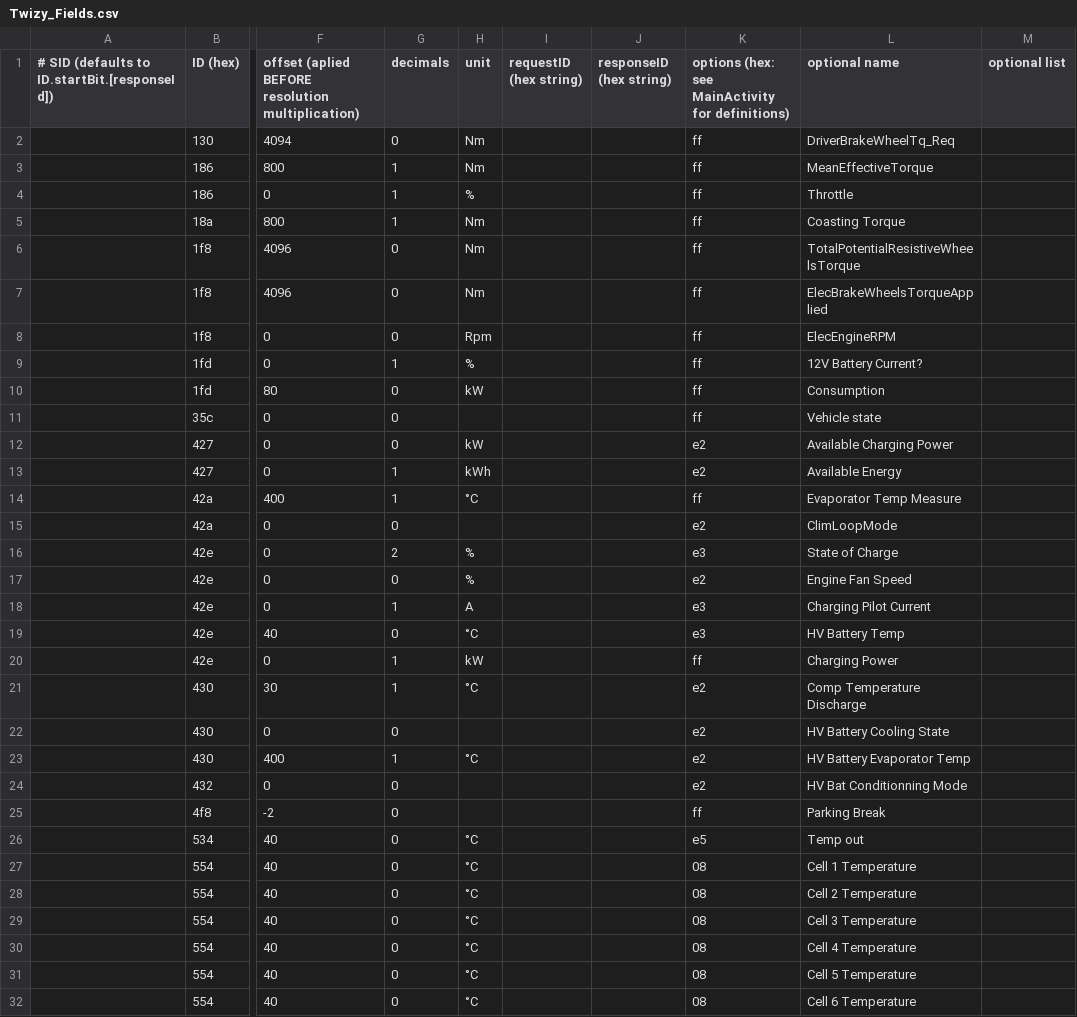
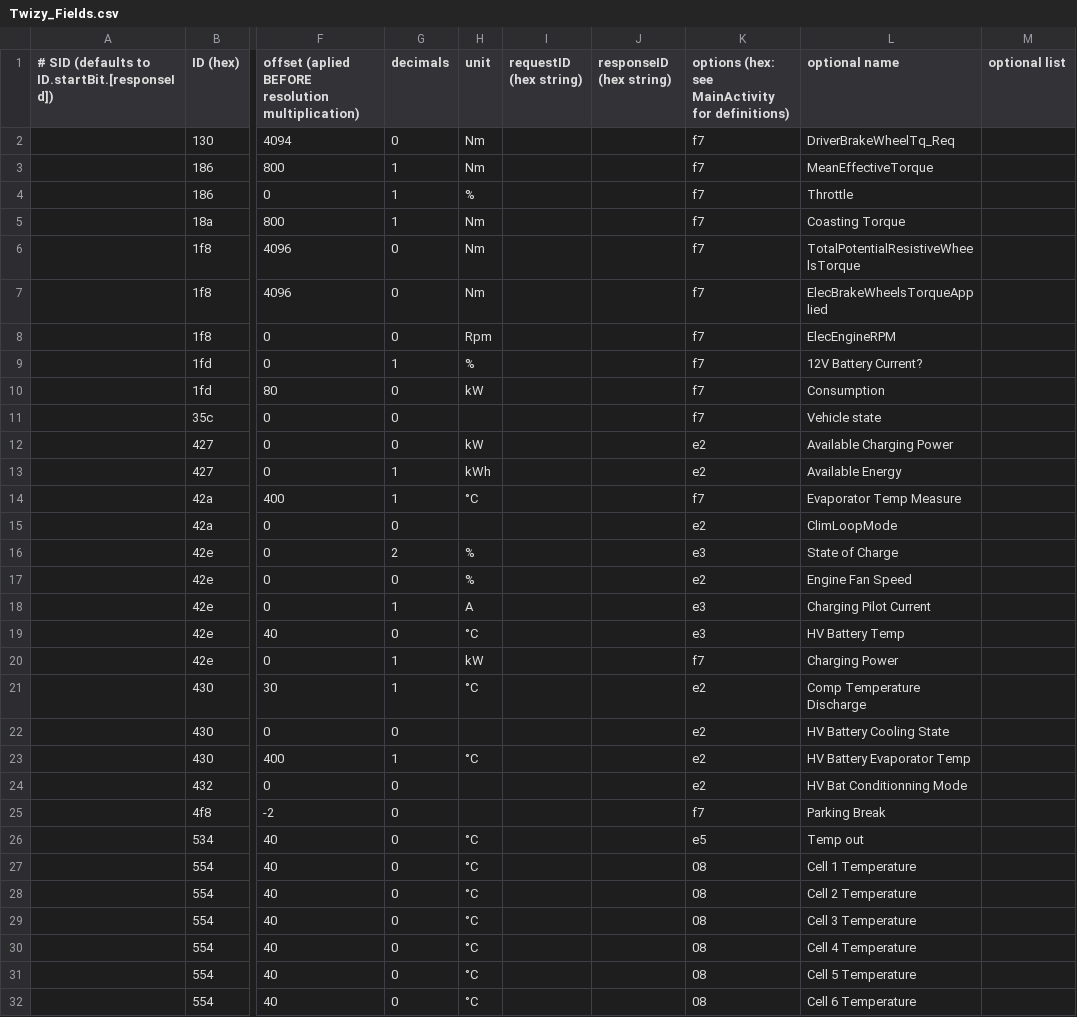
Before and after one commit to gblueml/CanZE, a CSV file: app/src/main/assets/Twizy_Fields.csv, drawn as a sheet; only a part is shown, gaps mark what is left out; the diff covers the shown part only; the diff names each change by its address in the sheet, - before the commit and + after, or states it on an @@ line.

Commit message:
added code and layout for cell voltage heatmap activity

```diff
--- a/app/src/main/assets/Twizy_Fields.csv
+++ b/app/src/main/assets/Twizy_Fields.csv
-K2:K11: ff
+K2:K11: f7
-K14: ff
+K14: f7
-K20: ff
+K20: f7
-K25: ff
+K25: f7
```
Also changed, not shown: 2 edited cells elsewhere in this file, 2 other files.
